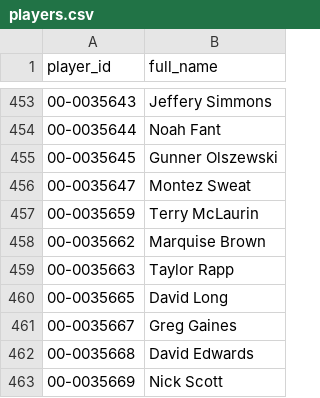
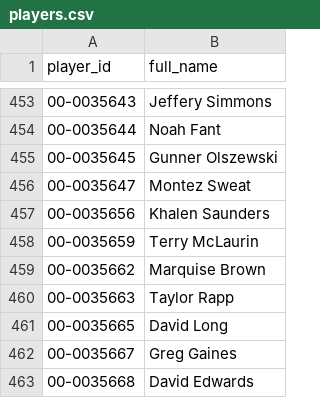
Before and after one commit to jasondchew/nfl-derby-26-27, a CSV file: data/players.csv, drawn as a sheet; only a part is shown, gaps mark what is left out; the shorter side is filled out with more unchanged rows; the diff names each change by its address in the sheet, - before the commit and + after, or states it on an @@ line.

```diff
--- a/data/players.csv
+++ b/data/players.csv
+row 457: 00-0035656 | Khalen Saunders
```
Also changed, not shown: data/games.csv, 1 other file.
